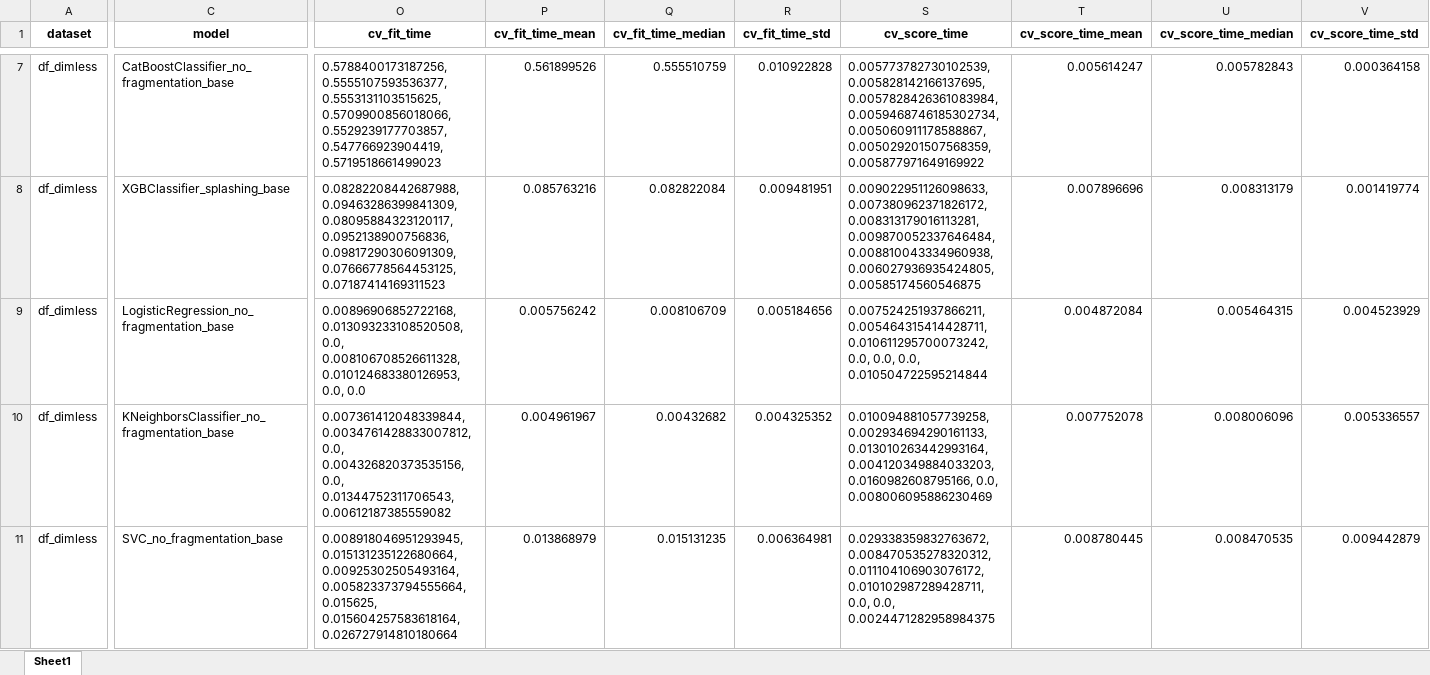
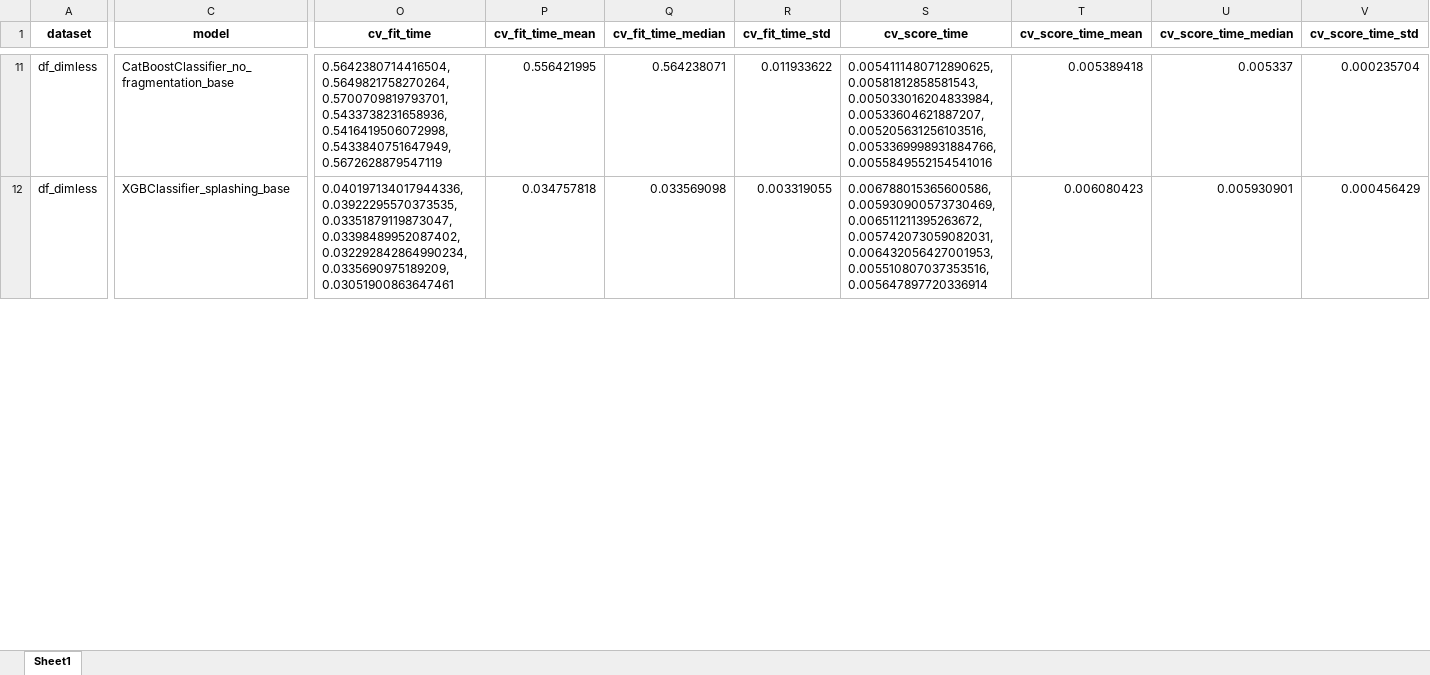
Before and after one commit to mvulf/drop-wall-impact-ml-prediction, an Excel workbook: results/metrics_modelling3.xlsx, sheet Sheet1, drawn as a sheet; only a part is shown, gaps mark what is left out; values as stored, in another font and other column widths than the file's, no borders; removed rows and columns are numbered as before the commit, all else as after; rows hold the shown columns only; the diff covers the shown part only; the diff names each change by its address in the sheet, - before the commit and + after, or states it on an @@ line.

```diff
--- a/results/metrics_modelling3.xlsx (sheet Sheet1)
+++ b/results/metrics_modelling3.xlsx (sheet Sheet1)
-O11 (cv_fit_time): 0.5788400173187256, 0.5555107593536377, 0.5553131103515625, 0.5709900856018066, 0.5529239177703857, 0.547766923904419, 0.5719518661499023
+O11 (cv_fit_time): 0.5642380714416504, 0.5649821758270264, 0.5700709819793701, 0.5433738231658936, 0.5416419506072998, 0.5433840751647949, 0.5672628879547119
-P11 (cv_fit_time_mean): 0.561899526
+P11 (cv_fit_time_mean): 0.556421995
-Q11 (cv_fit_time_median): 0.555510759
+Q11 (cv_fit_time_median): 0.564238071
-R11 (cv_fit_time_std): 0.010922828
+R11 (cv_fit_time_std): 0.011933622
-S11 (cv_score_time): 0.005773782730102539, 0.005828142166137695, 0.0057828426361083984, 0.0059468746185302734, 0.005060911178588867, 0.005029201507568359, 0.005877971649169922
+S11 (cv_score_time): 0.0054111480712890625, 0.00581812858581543, 0.005033016204833984, 0.00533604621887207, 0.005205631256103516, 0.0053369998931884766, 0.0055849552154541016
-T11 (cv_score_time_mean): 0.005614247
+T11 (cv_score_time_mean): 0.005389418
-U11 (cv_score_time_median): 0.005782843
+U11 (cv_score_time_median): 0.005337
-V11 (cv_score_time_std): 0.000364158
+V11 (cv_score_time_std): 0.000235704
-O12 (cv_fit_time): 0.08282208442687988, 0.09463286399841309, 0.08095884323120117, 0.0952138900756836, 0.09817290306091309, 0.07666778564453125, 0.07187414169311523
+O12 (cv_fit_time): 0.040197134017944336, 0.03922295570373535, 0.03351879119873047, 0.03398489952087402, 0.032292842864990234, 0.0335690975189209, 0.03051900863647461
-P12 (cv_fit_time_mean): 0.085763216
+P12 (cv_fit_time_mean): 0.034757818
-Q12 (cv_fit_time_median): 0.082822084
+Q12 (cv_fit_time_median): 0.033569098
-R12 (cv_fit_time_std): 0.009481951
+R12 (cv_fit_time_std): 0.003319055
-S12 (cv_score_time): 0.009022951126098633, 0.007380962371826172, 0.008313179016113281, 0.009870052337646484, 0.008810043334960938, 0.006027936935424805, 0.00585174560546875
+S12 (cv_score_time): 0.006788015365600586, 0.005930900573730469, 0.006511211395263672, 0.005742073059082031, 0.006432056427001953, 0.005510807037353516, 0.005647897720336914
-T12 (cv_score_time_mean): 0.007896696
+T12 (cv_score_time_mean): 0.006080423
-U12 (cv_score_time_median): 0.008313179
+U12 (cv_score_time_median): 0.005930901
-V12 (cv_score_time_std): 0.001419774
+V12 (cv_score_time_std): 0.000456429
-row 9: df_dimless | LogisticRegression_no_fragmentation_base | 0.00896906852722168, 0.013093233108520508, 0.0, 0.008106708526611328, 0.010124683380126953, 0.0, 0.0 | 0.005756242 | 0.008106709 | 0.005184656 | 0.007524251937866211, 0.005464315414428711, 0.010611295700073242, 0.0, 0.0, 0.0, 0.010504722595214844 | 0.004872084 | 0.005464315 | 0.004523929
-row 10: df_dimless | KNeighborsClassifier_no_fragmentation_base | 0.007361412048339844, 0.0034761428833007812, 0.0, 0.004326820373535156, 0.0, 0.01344752311706543, 0.00612187385559082 | 0.004961967 | 0.00432682 | 0.004325352 | 0.010094881057739258, 0.002934694290161133, 0.013010263442993164, 0.004120349884033203, 0.0160982608795166, 0.0, 0.008006095886230469 | 0.007752078 | 0.008006096 | 0.005336557
-row 11: df_dimless | SVC_no_fragmentation_base | 0.008918046951293945, 0.015131235122680664, 0.00925302505493164, 0.005823373794555664, 0.015625, 0.015604257583618164, 0.026727914810180664 | 0.013868979 | 0.015131235 | 0.006364981 | 0.029338359832763672, 0.008470535278320312, 0.011104106903076172, 0.010102987289428711, 0.0, 0.0, 0.0024471282958984375 | 0.008780445 | 0.008470535 | 0.009442879
```
Also changed, not shown: 4 added rows and 82 edited cells elsewhere in this sheet, 18 other files.
